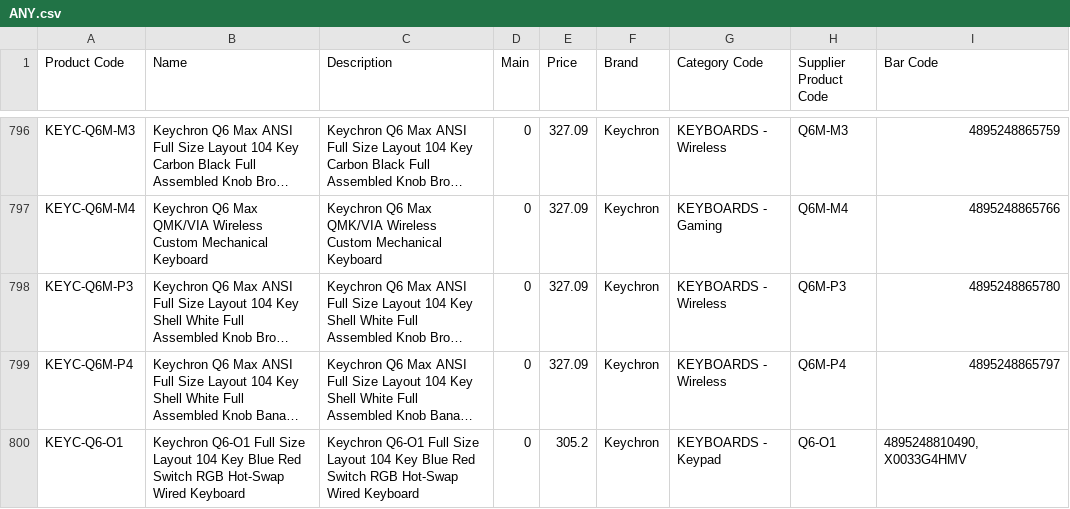
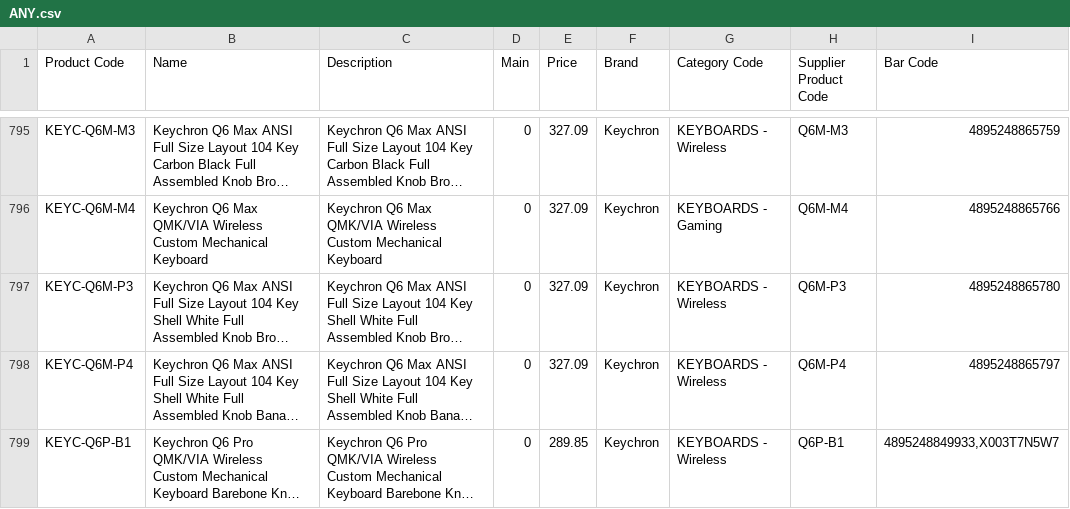
Before and after one commit to weberyuweili/cackle-catalogs, a CSV file: ANY.csv, drawn as a sheet; only a part is shown, gaps mark what is left out; the shorter side is filled out with more unchanged rows; long unchanged cells end in …; removed rows and columns are numbered as before the commit, all else as after; the diff covers the shown part only; the diff names each change by its address in the sheet, - before the commit and + after, or states it on an @@ line.

Commit message:
UpdateANY.csv

```diff
--- a/ANY.csv
+++ b/ANY.csv
-row 800: KEYC-Q6-O1 | Keychron Q6-O1 Full Size Layout 104 Key Blue Red Switch RGB Hot-Swap Wired Keyboard | Keychron Q6-O1 Full Size Layout 104 Key Blue Red Switch RGB Hot-Swap Wired Keyboard | 0 | 305.2 | Keychron | KEYBOARDS - Keypad | Q6-O1 | 4895248810490,X0033G4HMV
```
Also changed, not shown: 2 added rows, 3 removed rows and 39 edited cells elsewhere in this file.
